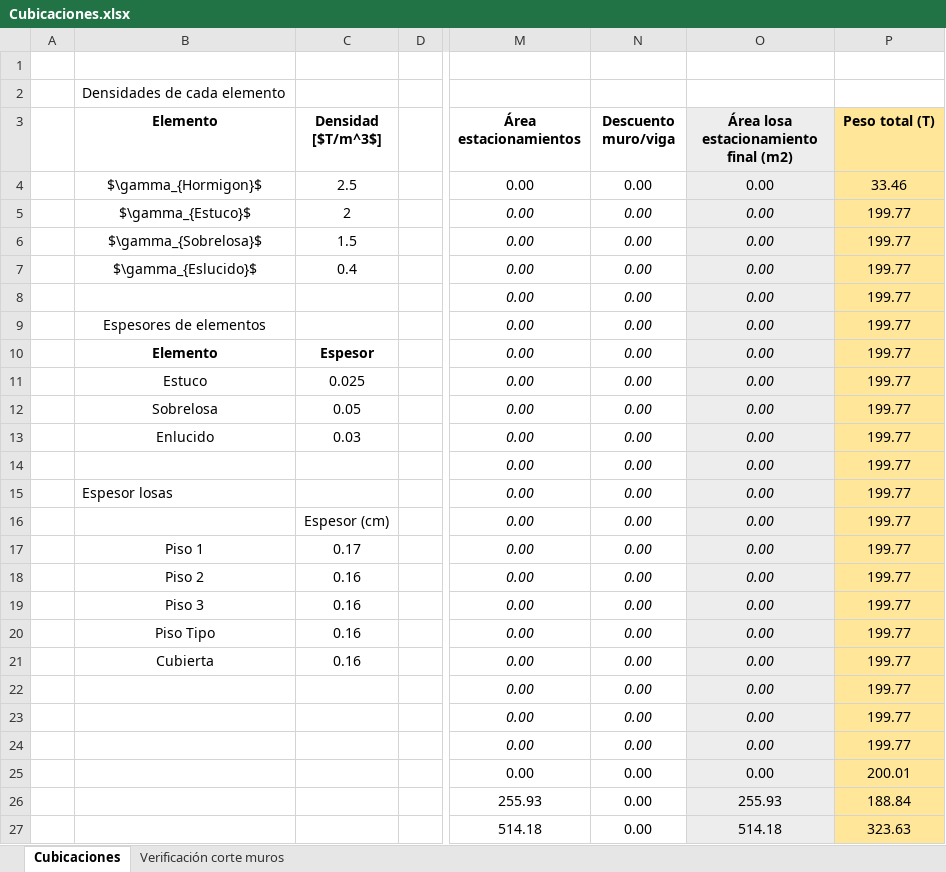
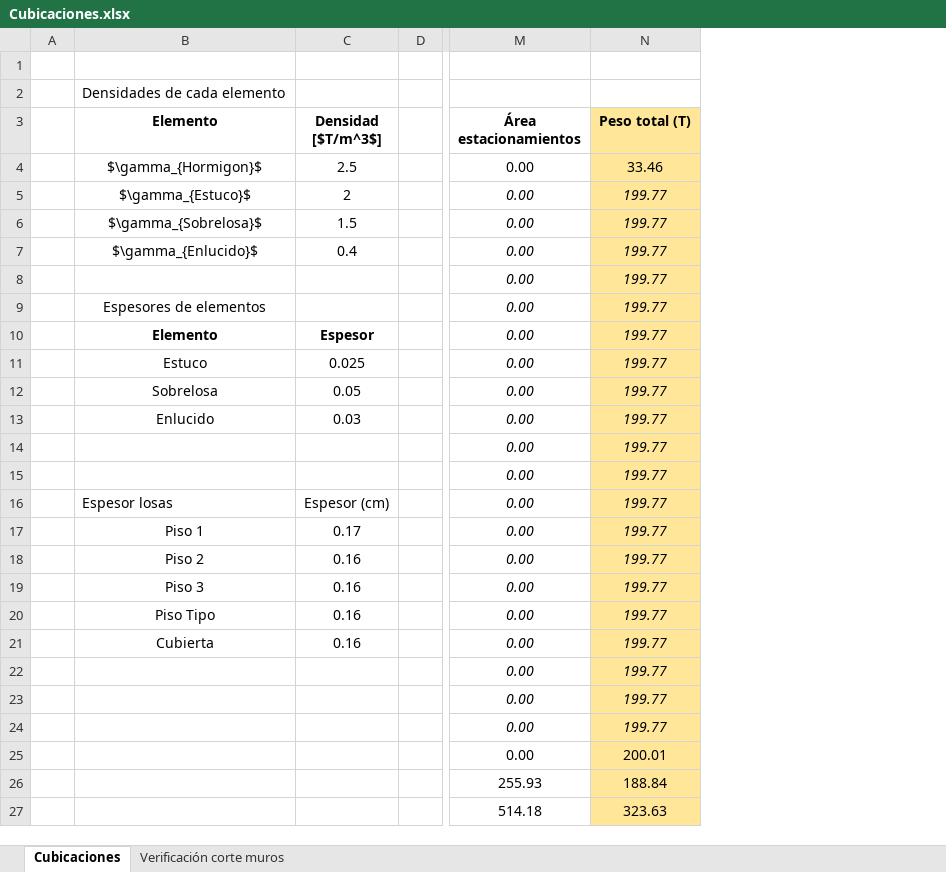
Before and after one commit to ppizarror/proyecto-CI5206, an Excel workbook: Tarea 03/Cubicaciones.xlsx, sheet Cubicaciones, drawn as a sheet; only a part is shown, gaps mark what is left out; values as stored, in another font and other column widths than the file's, no borders; removed rows and columns are numbered as before the commit, all else as after; the diff names each change by its address in the sheet, - before the commit and + after, or states it on an @@ line.

Commit message:
Corrige área losa multiplicada por enlucido

```diff
--- a/Tarea 03/Cubicaciones.xlsx (sheet Cubicaciones)
+++ b/Tarea 03/Cubicaciones.xlsx (sheet Cubicaciones)
-column N (Descuento muro/viga), rows 4-27: all 0.00
-column O, rows 3-27: Área losa estacionamiento final (m2) | 0.00 | 0.00 | 0.00 | 0.00 | 0.00 | 0.00 | 0.00 | 0.00 | 0.00 | 0.00 | 0.00 | 0.00 | 0.00 | 0.00 | 0.00 | 0.00 | 0.00 | 0.00 | 0.00 | 0.00 | 0.00 | 0.00 | 255.93 | 514.18
-N5:N24 italic: off
+N5:N24 italic: on
-B7 (Elemento): $\gamma_{Eslucido}$
+B7 (Elemento): $\gamma_{Enlucido}$
-B15 (Elemento): Espesor losas
+B15 (Elemento): (empty)
-B16 (Elemento): (empty)
+B16 (Elemento): Espesor losas
```
Also changed, not shown: formulas that keep their value.
